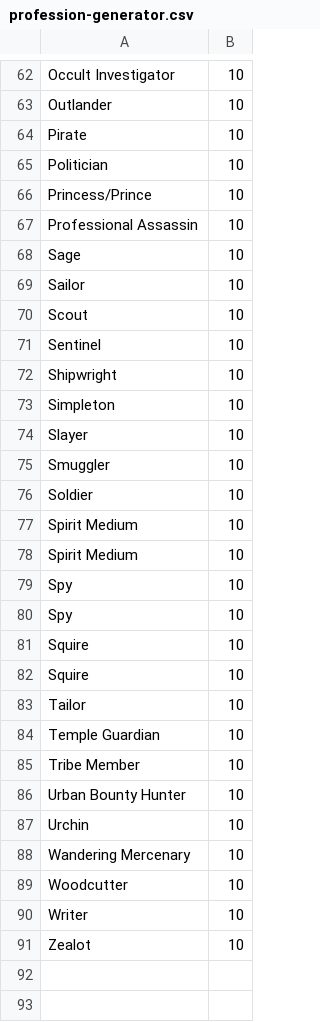
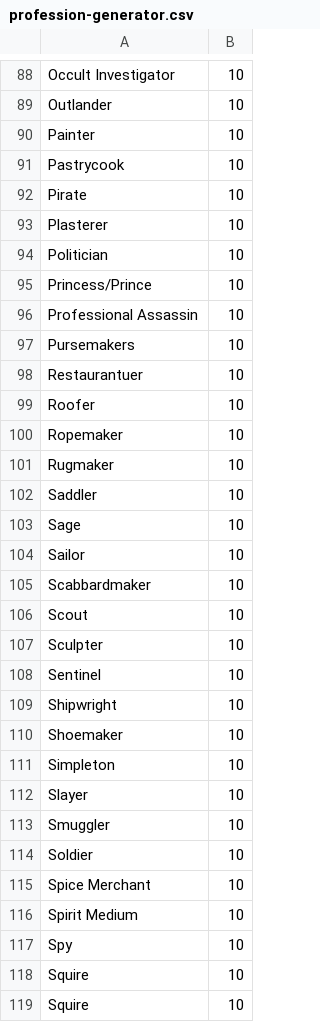
Before and after one commit to Kordishal/world-anvil-generators, a CSV file: city-npc/role/source/profession-generator.csv, drawn as a sheet; only a part is shown, gaps mark what is left out; the shorter side is filled out with more unchanged rows; the diff covers the shown part only.

Commit message:
Updated list of profession
The file I uploaded can be deleted.

```diff
--- a/city-npc/role/source/profession-generator.csv
+++ b/city-npc/role/source/profession-generator.csv
@@ -63,3 +89,6 @@ Occult Investigator,10
 Outlander,10
+Painter,10
+Pastrycook,10
 Pirate,10
+Plasterer,10
 Politician,10
@@ -67,7 +96,16 @@ Princess/Prince,10
 Professional Assassin,10
+Pursemakers,10
+Restaurantuer,10
+Roofer,10
+Ropemaker,10
+Rugmaker,10
+Saddler,10
 Sage,10
 Sailor,10
+Scabbardmaker,10
 Scout,10
+Sculpter,10
 Sentinel,10
 Shipwright,10
+Shoemaker,10
 Simpleton,10
@@ -76,5 +114,4 @@ Smuggler,10
 Soldier,10
+Spice Merchant,10
 Spirit Medium,10
-Spirit Medium,10
-Spy,10
 Spy,10
```
Also changed, not shown: 32 added rows and 1 edited cell elsewhere in this file.
